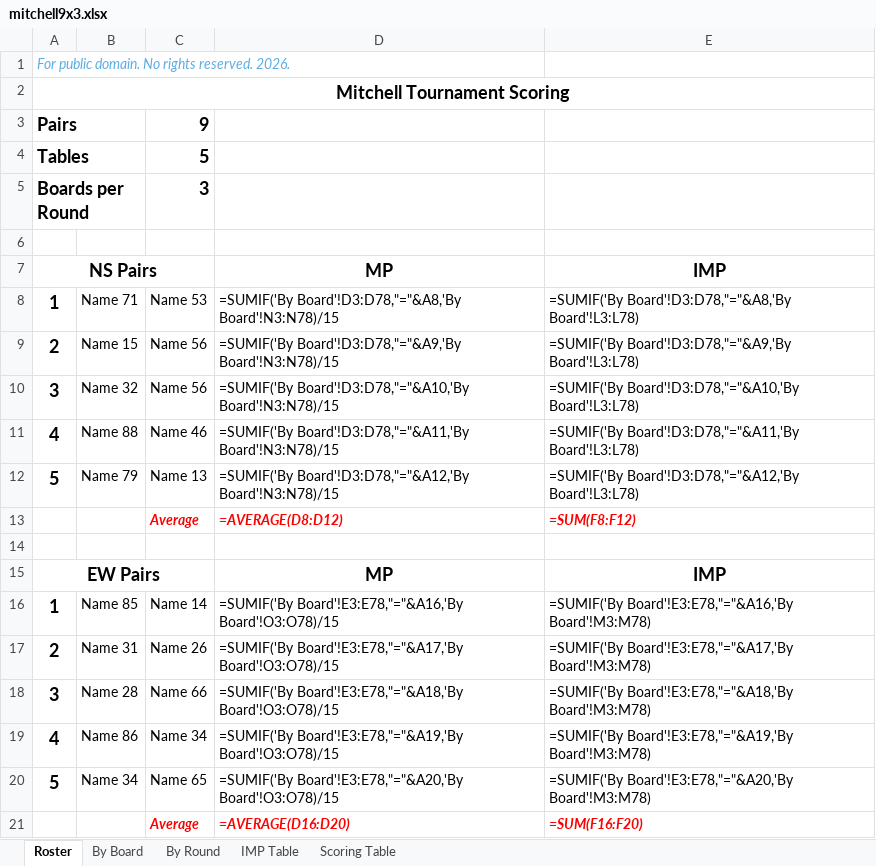
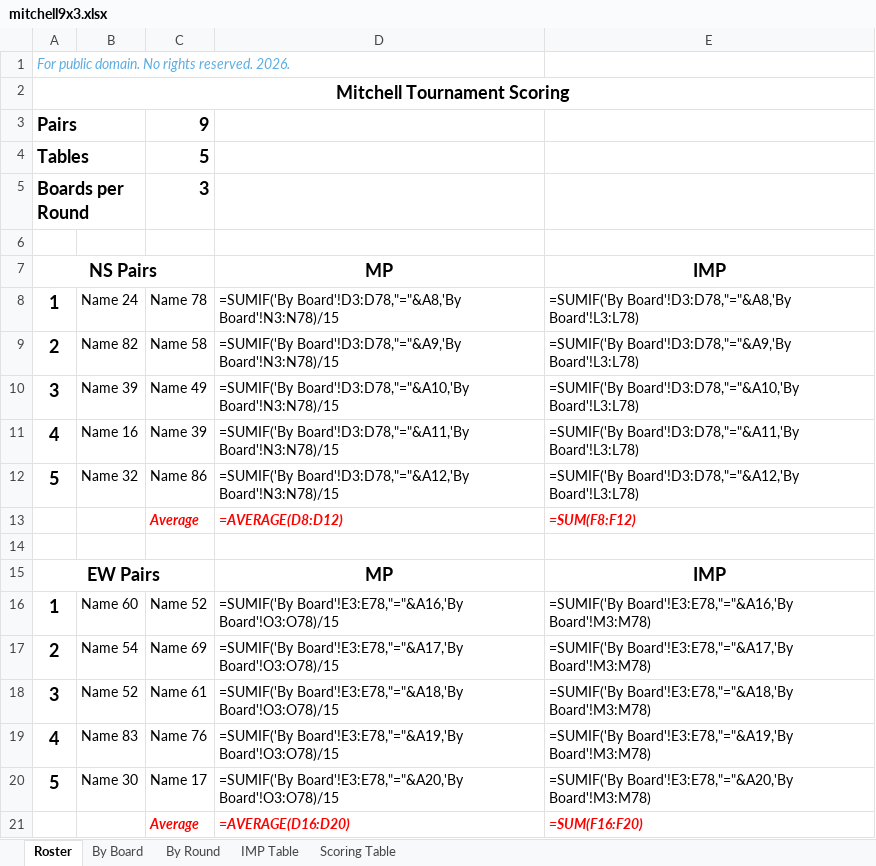
Before and after one commit to sywhub/howellcards, an Excel workbook: mitchell9x3.xlsx, sheet Roster, drawn as a sheet; values as stored, in another font and other column widths than the file's, no borders; formulas without a stored value are shown as written; the diff names each change by its address in the sheet, - before the commit and + after, or states it on an @@ line.

Commit message:
even number mitchell tables

```diff
--- a/mitchell9x3.xlsx (sheet Roster)
+++ b/mitchell9x3.xlsx (sheet Roster)
-B8: Name 71
+B8: Name 24
-C8: Name 53
+C8: Name 78
-B9: Name 15
+B9: Name 82
-C9: Name 56
+C9: Name 58
-B10: Name 32
+B10: Name 39
-C10: Name 56
+C10: Name 49
-B11: Name 88
+B11: Name 16
-C11: Name 46
+C11: Name 39
-B12: Name 79
+B12: Name 32
-C12: Name 13
+C12: Name 86
-B16: Name 85
+B16: Name 60
-C16: Name 14
+C16: Name 52
-B17: Name 31
+B17: Name 54
-C17: Name 26
+C17: Name 69
-B18: Name 28
+B18: Name 52
-C18: Name 66
+C18: Name 61
-B19: Name 86
+B19: Name 83
-C19: Name 34
+C19: Name 76
-B20: Name 34
+B20: Name 30
-C20: Name 65
+C20: Name 17
```
Also changed, not shown: howell11.xlsx, howell12.xlsx, 25 other files.
